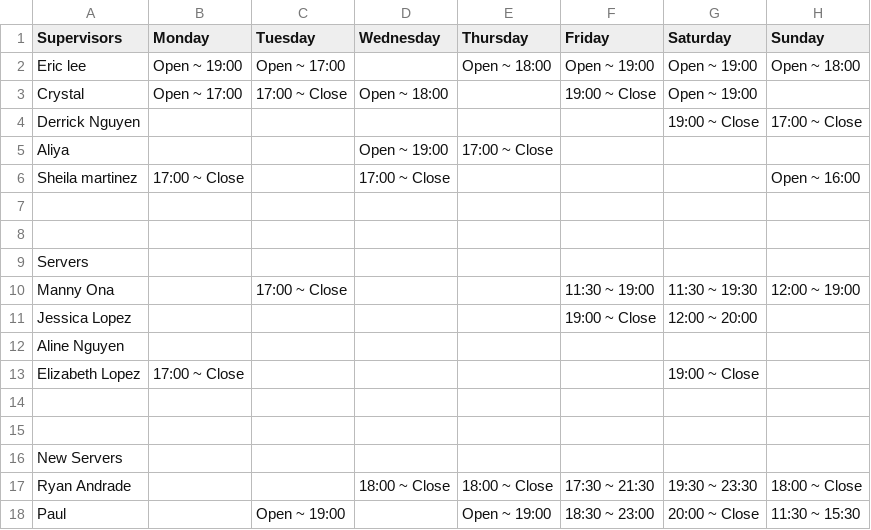
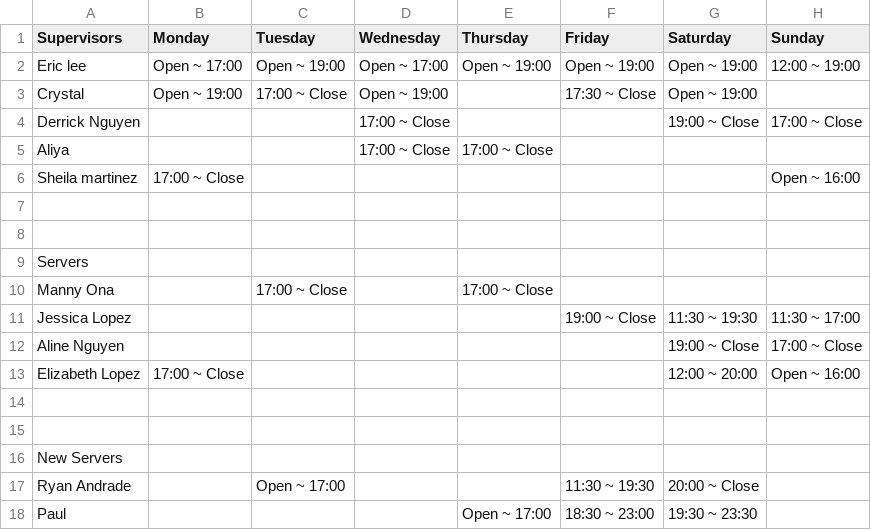
Before and after one commit to Lazy-Y/GreenHouseSchedule, a CSV file: output.csv, drawn as a sheet.

```diff
--- a/output.csv
+++ b/output.csv
@@ -1,7 +1,7 @@
 Supervisors	Monday	Tuesday	Wednesday	Thursday	Friday	Saturday	Sunday
-Eric lee	Open ~ 19:00	Open ~ 17:00		Open ~ 18:00	Open ~ 19:00	Open ~ 19:00	Open ~ 18:00
-Crystal	Open ~ 17:00	17:00 ~ Close	Open ~ 18:00		19:00 ~ Close	Open ~ 19:00	
-Derrick Nguyen						19:00 ~ Close	17:00 ~ Close
-Aliya			Open ~ 19:00	17:00 ~ Close			
-Sheila martinez 	17:00 ~ Close		17:00 ~ Close				Open ~ 16:00
+Eric lee	Open ~ 17:00	Open ~ 19:00	Open ~ 17:00	Open ~ 19:00	Open ~ 19:00	Open ~ 19:00	12:00 ~ 19:00
+Crystal	Open ~ 19:00	17:00 ~ Close	Open ~ 19:00		17:30 ~ Close	Open ~ 19:00	
+Derrick Nguyen			17:00 ~ Close			19:00 ~ Close	17:00 ~ Close
+Aliya			17:00 ~ Close	17:00 ~ Close			
+Sheila martinez 	17:00 ~ Close						Open ~ 16:00
 
@@ -9,6 +9,6 @@ Sheila martinez 	17:00 ~ Close		17:00 ~ Close				Open ~ 16:00
 Servers	
-Manny Ona		17:00 ~ Close			11:30 ~ 19:00	11:30 ~ 19:30	12:00 ~ 19:00
-Jessica Lopez 					19:00 ~ Close	12:00 ~ 20:00	
-Aline Nguyen							
-Elizabeth Lopez 	17:00 ~ Close					19:00 ~ Close	
+Manny Ona		17:00 ~ Close		17:00 ~ Close			
+Jessica Lopez 					19:00 ~ Close	11:30 ~ 19:30	11:30 ~ 17:00
+Aline Nguyen						19:00 ~ Close	17:00 ~ Close
+Elizabeth Lopez 	17:00 ~ Close					12:00 ~ 20:00	Open ~ 16:00
 
@@ -16,3 +16,3 @@ Elizabeth Lopez 	17:00 ~ Close					19:00 ~ Close
 New Servers	
-Ryan Andrade			18:00 ~ Close	18:00 ~ Close	17:30 ~ 21:30	19:30 ~ 23:30	18:00 ~ Close
-Paul		Open ~ 19:00		Open ~ 19:00	18:30 ~ 23:00	20:00 ~ Close	11:30 ~ 15:30
+Ryan Andrade		Open ~ 17:00			11:30 ~ 19:30	20:00 ~ Close	
+Paul				Open ~ 17:00	18:30 ~ 23:00	19:30 ~ 23:30	
```
Also changed, not shown: availability.csv, employee.csv, 1 other file.
